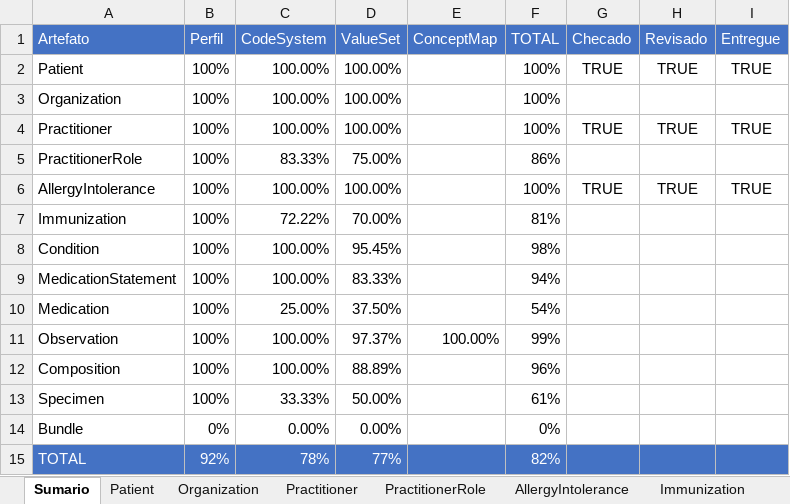
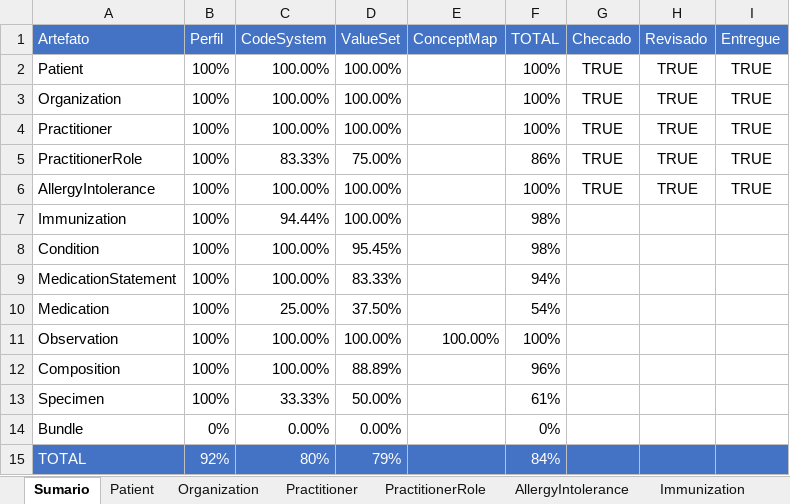
Before and after one commit to moaassis/https-git-codecommit.sa-east-1.amazonaws.com-v1-repos-ips-brasil-documentos, an Excel workbook: Gestão do Projeto/Indicadores/SumarioIndicadores.xlsx, sheet Sumario, drawn as a sheet; values as stored, in another font and other column widths than the file's, no borders; charts and pictures not drawn; the diff names each change by its address in the sheet, - before the commit and + after, or states it on an @@ line.

Commit message:
Sumario indicadores atualizado Setembro 2023

```diff
--- a/Gestão do Projeto/Indicadores/SumarioIndicadores.xlsx (sheet Sumario)
+++ b/Gestão do Projeto/Indicadores/SumarioIndicadores.xlsx (sheet Sumario)
-G3 (Checado): (empty)
+G3 (Checado): TRUE
-H3 (Revisado): (empty)
+H3 (Revisado): TRUE
-I3 (Entregue): (empty)
+I3 (Entregue): TRUE
-G5 (Checado): (empty)
+G5 (Checado): TRUE
-H5 (Revisado): (empty)
+H5 (Revisado): TRUE
-I5 (Entregue): (empty)
+I5 (Entregue): TRUE
-C7 (CodeSystem): 72.22%
+C7 (CodeSystem): 94.44%
-D7 (ValueSet): 70.00%
+D7 (ValueSet): 100.00%
-F7 (TOTAL): 81%
+F7 (TOTAL): 98%
-D11 (ValueSet): 97.37%
+D11 (ValueSet): 100.00%
-F11 (TOTAL): 99%
+F11 (TOTAL): 100%
-C15 (CodeSystem): 78%
+C15 (CodeSystem): 80%
-D15 (ValueSet): 77%
+D15 (ValueSet): 79%
-F15 (TOTAL): 82%
+F15 (TOTAL): 84%
```
Also changed, not shown: sheet Immunization, sheet Observation, formulas that keep their value, hidden cells.
